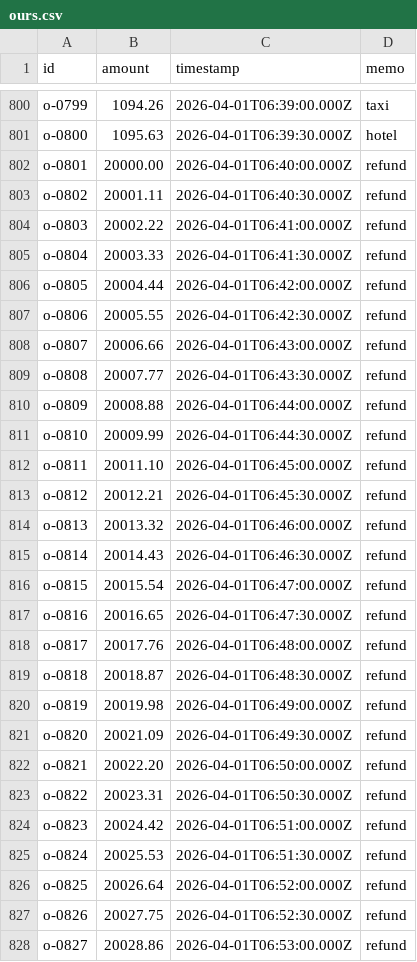
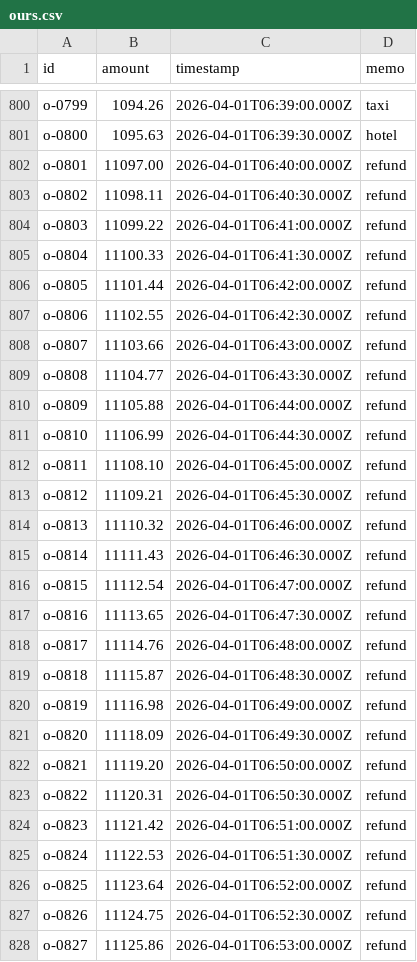
Before and after one commit to dimafarafonov/test-tasks, a CSV file: reconciliation-engine/examples/example_5_manual_1k/ours.csv, drawn as a sheet; only a part is shown, gaps mark what is left out; the diff covers the shown part only.

```diff
--- a/reconciliation-engine/examples/example_5_manual_1k/ours.csv
+++ b/reconciliation-engine/examples/example_5_manual_1k/ours.csv
@@ -801,28 +801,28 @@ o-0799,1094.26,2026-04-01T06:39:00.000Z,taxi
 o-0800,1095.63,2026-04-01T06:39:30.000Z,hotel
-o-0801,20000.00,2026-04-01T06:40:00.000Z,refund
-o-0802,20001.11,2026-04-01T06:40:30.000Z,refund
-o-0803,20002.22,2026-04-01T06:41:00.000Z,refund
-o-0804,20003.33,2026-04-01T06:41:30.000Z,refund
-o-0805,20004.44,2026-04-01T06:42:00.000Z,refund
-o-0806,20005.55,2026-04-01T06:42:30.000Z,refund
-o-0807,20006.66,2026-04-01T06:43:00.000Z,refund
-o-0808,20007.77,2026-04-01T06:43:30.000Z,refund
-o-0809,20008.88,2026-04-01T06:44:00.000Z,refund
-o-0810,20009.99,2026-04-01T06:44:30.000Z,refund
-o-0811,20011.10,2026-04-01T06:45:00.000Z,refund
-o-0812,20012.21,2026-04-01T06:45:30.000Z,refund
-o-0813,20013.32,2026-04-01T06:46:00.000Z,refund
-o-0814,20014.43,2026-04-01T06:46:30.000Z,refund
-o-0815,20015.54,2026-04-01T06:47:00.000Z,refund
-o-0816,20016.65,2026-04-01T06:47:30.000Z,refund
-o-0817,20017.76,2026-04-01T06:48:00.000Z,refund
-o-0818,20018.87,2026-04-01T06:48:30.000Z,refund
-o-0819,20019.98,2026-04-01T06:49:00.000Z,refund
-o-0820,20021.09,2026-04-01T06:49:30.000Z,refund
-o-0821,20022.20,2026-04-01T06:50:00.000Z,refund
-o-0822,20023.31,2026-04-01T06:50:30.000Z,refund
-o-0823,20024.42,2026-04-01T06:51:00.000Z,refund
-o-0824,20025.53,2026-04-01T06:51:30.000Z,refund
-o-0825,20026.64,2026-04-01T06:52:00.000Z,refund
-o-0826,20027.75,2026-04-01T06:52:30.000Z,refund
-o-0827,20028.86,2026-04-01T06:53:00.000Z,refund
+o-0801,11097.00,2026-04-01T06:40:00.000Z,refund
+o-0802,11098.11,2026-04-01T06:40:30.000Z,refund
+o-0803,11099.22,2026-04-01T06:41:00.000Z,refund
+o-0804,11100.33,2026-04-01T06:41:30.000Z,refund
+o-0805,11101.44,2026-04-01T06:42:00.000Z,refund
+o-0806,11102.55,2026-04-01T06:42:30.000Z,refund
+o-0807,11103.66,2026-04-01T06:43:00.000Z,refund
+o-0808,11104.77,2026-04-01T06:43:30.000Z,refund
+o-0809,11105.88,2026-04-01T06:44:00.000Z,refund
+o-0810,11106.99,2026-04-01T06:44:30.000Z,refund
+o-0811,11108.10,2026-04-01T06:45:00.000Z,refund
+o-0812,11109.21,2026-04-01T06:45:30.000Z,refund
+o-0813,11110.32,2026-04-01T06:46:00.000Z,refund
+o-0814,11111.43,2026-04-01T06:46:30.000Z,refund
+o-0815,11112.54,2026-04-01T06:47:00.000Z,refund
+o-0816,11113.65,2026-04-01T06:47:30.000Z,refund
+o-0817,11114.76,2026-04-01T06:48:00.000Z,refund
+o-0818,11115.87,2026-04-01T06:48:30.000Z,refund
+o-0819,11116.98,2026-04-01T06:49:00.000Z,refund
+o-0820,11118.09,2026-04-01T06:49:30.000Z,refund
+o-0821,11119.20,2026-04-01T06:50:00.000Z,refund
+o-0822,11120.31,2026-04-01T06:50:30.000Z,refund
+o-0823,11121.42,2026-04-01T06:51:00.000Z,refund
+o-0824,11122.53,2026-04-01T06:51:30.000Z,refund
+o-0825,11123.64,2026-04-01T06:52:00.000Z,refund
+o-0826,11124.75,2026-04-01T06:52:30.000Z,refund
+o-0827,11125.86,2026-04-01T06:53:00.000Z,refund
```
Also changed, not shown: 173 edited cells elsewhere in this file, reconciliation-engine/examples/example_5_manual_1k/theirs.csv, 12 other files.
